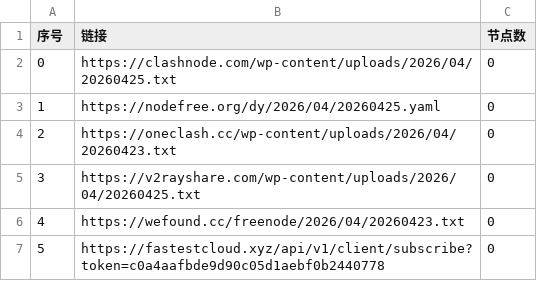
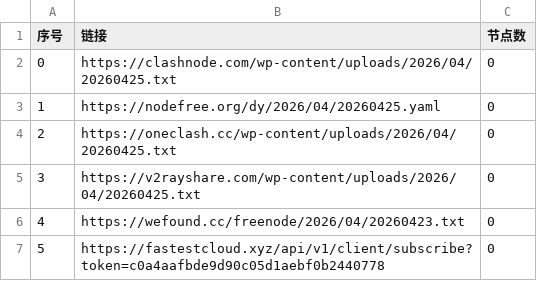
Before and after one commit to chengzhiming/AutoMergePublicNodes, a CSV file: list_result.csv, drawn as a sheet; only a part is shown.

```diff
--- a/list_result.csv
+++ b/list_result.csv
@@ -3,3 +3,3 @@
 1,https://nodefree.org/dy/2026/04/20260425.yaml,0
-2,https://oneclash.cc/wp-content/uploads/2026/04/20260423.txt,0
+2,https://oneclash.cc/wp-content/uploads/2026/04/20260425.txt,0
 3,https://v2rayshare.com/wp-content/uploads/2026/04/20260425.txt,0
```
Also changed, not shown: 4 other files.
